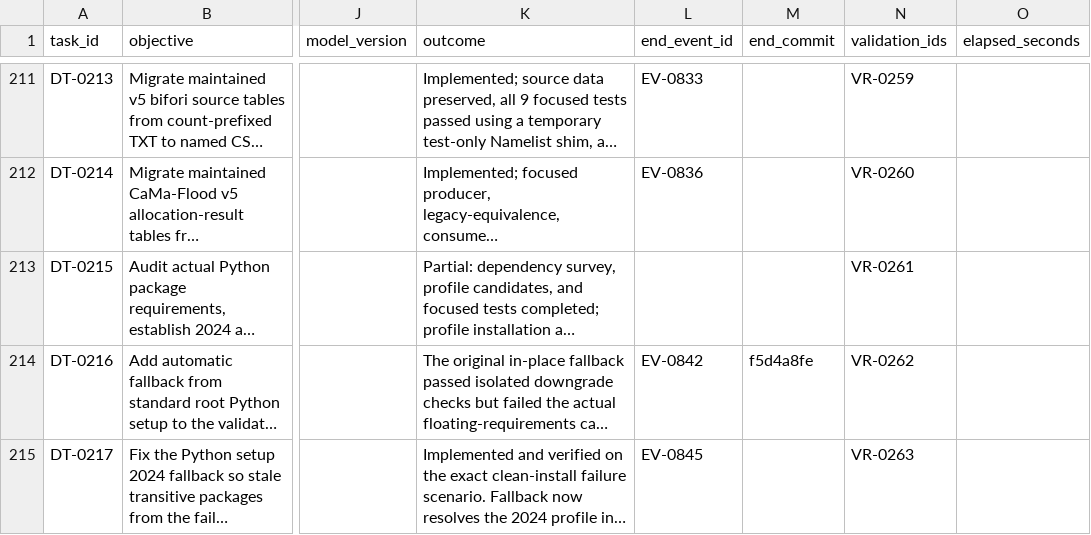
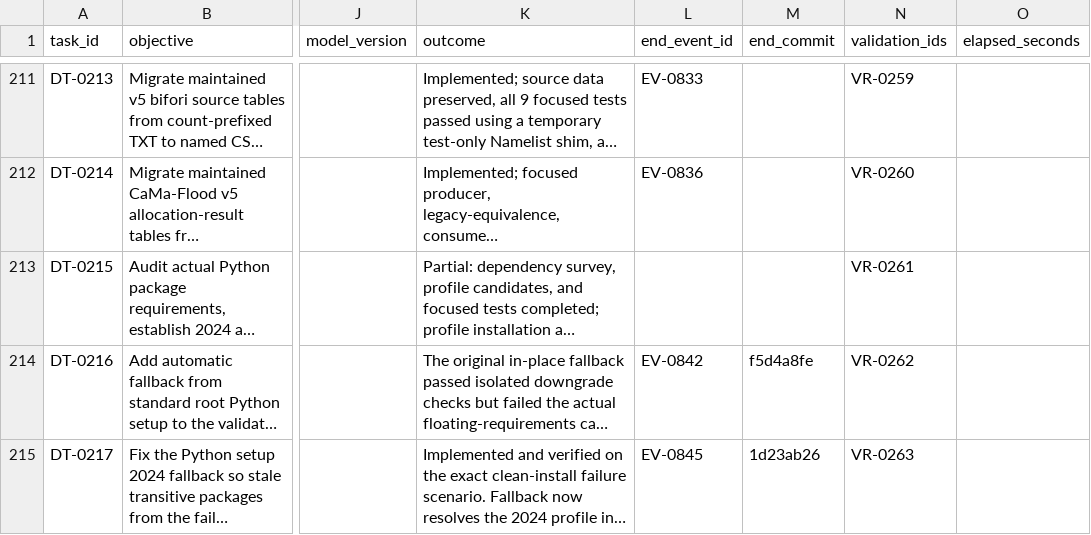
Before and after one commit to global-hydrodynamics/cmf_v5_beta, a CSV file: research/development_tasks.csv, drawn as a sheet; only a part is shown, gaps mark what is left out; long unchanged cells end in …; the diff names each change by its address in the sheet, - before the commit and + after, or states it on an @@ line.

Commit message:
Record Python fallback regression fix completion

```diff
--- a/research/development_tasks.csv
+++ b/research/development_tasks.csv
-M215 (end_commit): (empty)
+M215 (end_commit): 1d23ab26
```
